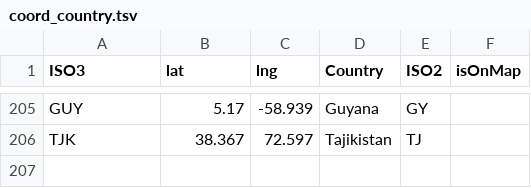
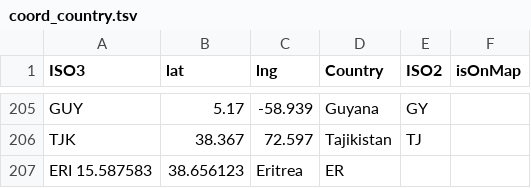
Before and after one commit to oecd/OECD-covid-action-map, a TSV file: data/coord_country.tsv, drawn as a sheet; only a part is shown, gaps mark what is left out; the diff names each change by its address in the sheet, - before the commit and + after, or states it on an @@ line.

Commit message:
eritrea added to country file

```diff
--- a/data/coord_country.tsv
+++ b/data/coord_country.tsv
+row 207: ERI 15.587583 | 38.656123 | Eritrea | ER
```
